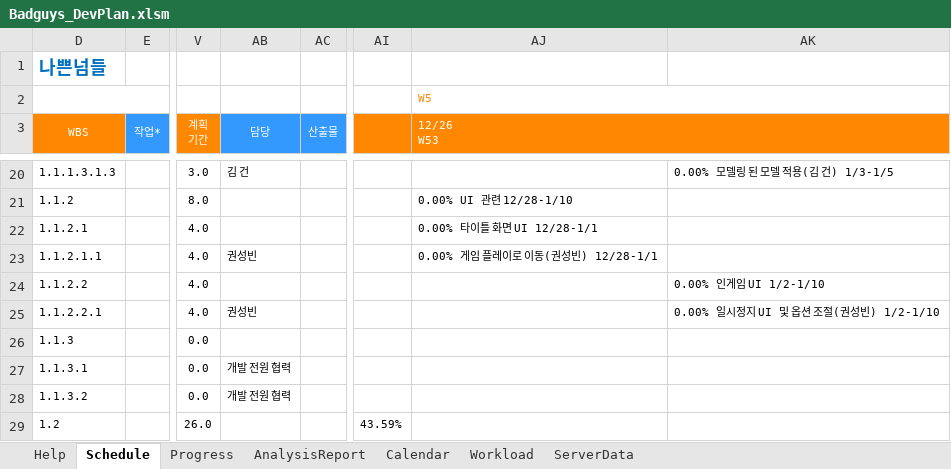
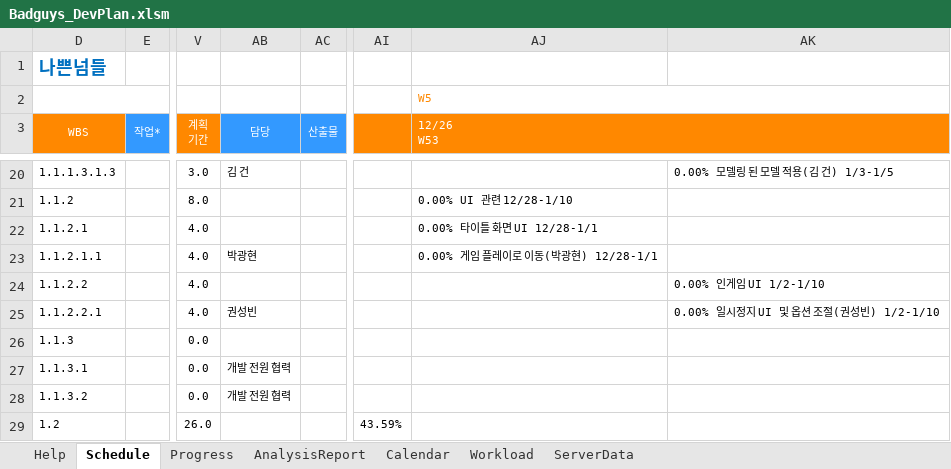
Before and after one commit to rtq9731/BadGuys_2022, an Excel workbook: Plan/Badguys_DevPlan.xlsm, sheet Schedule, drawn as a sheet; only a part is shown, gaps mark what is left out; values as stored, in another font and other column widths than the file's, no borders; charts and pictures and conditional formats not drawn; the diff names each change by its address in the sheet, - before the commit and + after, or states it on an @@ line.

```diff
--- a/Plan/Badguys_DevPlan.xlsm (sheet Schedule)
+++ b/Plan/Badguys_DevPlan.xlsm (sheet Schedule)
-AB23 (담당): 권성빈
+AB23 (담당): 박광현
-AJ23 (12/26 W53): 0.00% 게임 플레이로 이동(권성빈) 12/28-1/1
+AJ23 (12/26 W53): 0.00% 게임 플레이로 이동(박광현) 12/28-1/1
```
Also changed, not shown: charts or pictures, 1 other file.
